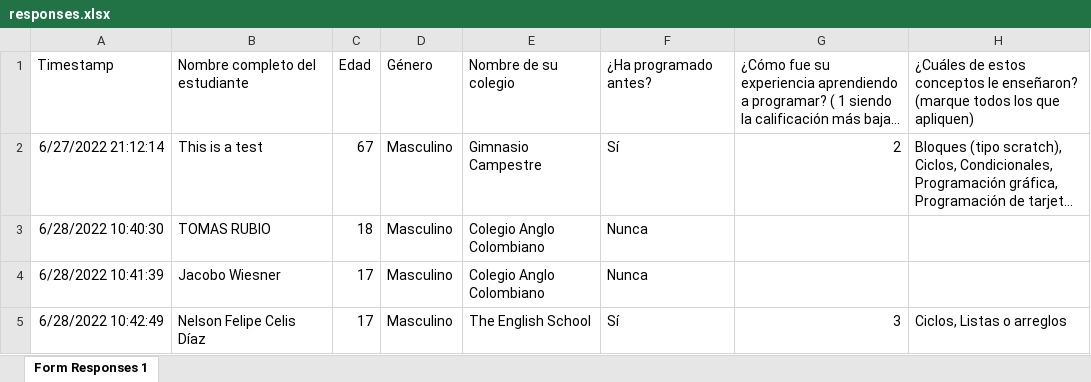
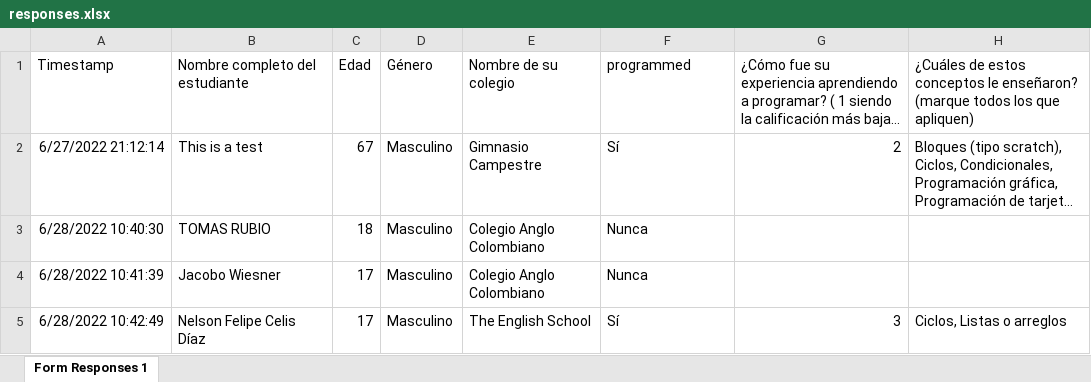
Before and after one commit to XaurDesu/CSBridge-DataAnalysis, an Excel workbook: data/responses.xlsx, sheet Form Responses 1, drawn as a sheet; only a part is shown; long unchanged cells end in …; values as stored, in another font and other column widths than the file's, no borders; charts and pictures not drawn; the diff names each change by its address in the sheet, - before the commit and + after, or states it on an @@ line.

```diff
--- a/data/responses.xlsx (sheet Form Responses 1)
+++ b/data/responses.xlsx (sheet Form Responses 1)
-F1: ¿Ha programado antes?
+F1: programmed
```
Also changed, not shown: charts or pictures, 1 other file.
